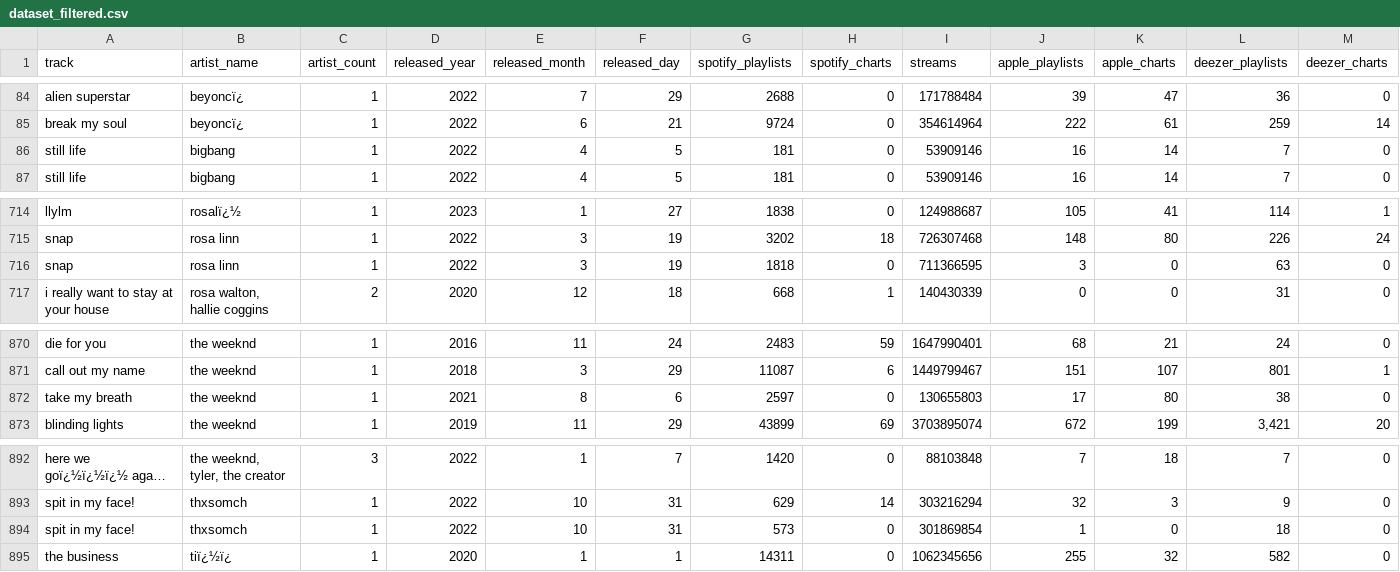
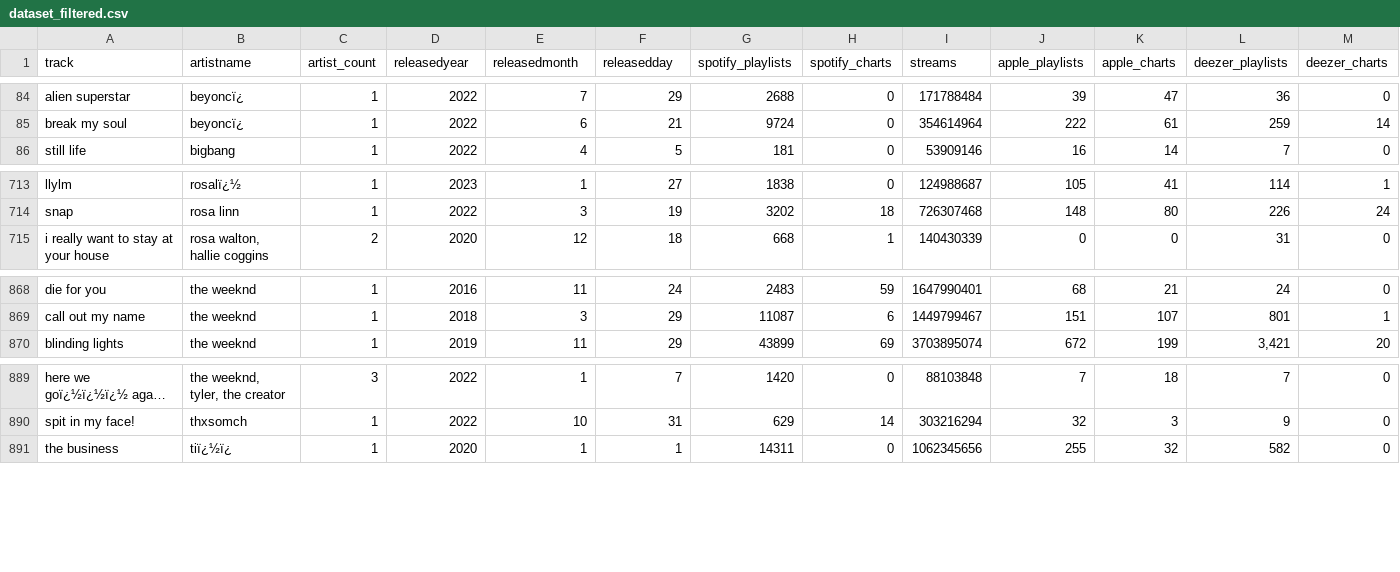
Before and after one commit to AugustinGiraudier/Python-DataVisu-Music, a CSV file: dataset/dataset_filtered.csv, drawn as a sheet; only a part is shown, gaps mark what is left out; long unchanged cells end in …; rows hold the shown columns only; the diff names each change by its address in the sheet, - before the commit and + after, or states it on an @@ line.

Commit message:
Objectif 4 et 5 rajouté J'ai légérement modifié le dataset (sup de quelques doublons) J'ai également modifié le nom de quelques colonnes + refactorisation dans vos codes pour ne aps avoir de conflits. Normalement ça tourne bien

```diff
--- a/dataset/dataset_filtered.csv
+++ b/dataset/dataset_filtered.csv
-B1: artist_name
+B1: artistname
-D1: released_year
+D1: releasedyear
-E1: released_month
+E1: releasedmonth
-F1: released_day
+F1: releasedday
-row 86: still life | bigbang | 1 | 2022 | 4 | 5 | 181 | 0 | 53909146 | 16 | 14 | 7 | 0
-row 716: snap | rosa linn | 1 | 2022 | 3 | 19 | 1818 | 0 | 711366595 | 3 | 0 | 63 | 0
-row 872: take my breath | the weeknd | 1 | 2021 | 8 | 6 | 2597 | 0 | 130655803 | 17 | 80 | 38 | 0
-row 894: spit in my face! | thxsomch | 1 | 2022 | 10 | 31 | 573 | 0 | 301869854 | 1 | 0 | 18 | 0
```
Also changed, not shown: 5 other files.
